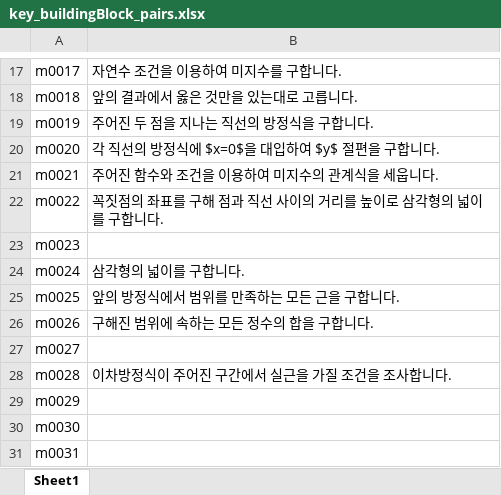
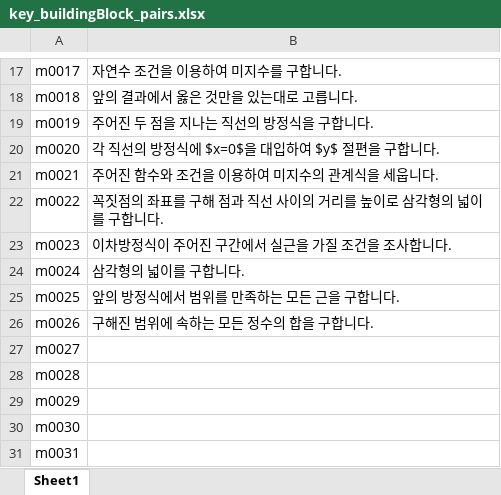
Before and after one commit to sheomonger/BuildingBlocks_2022KCSAT, an Excel workbook: key_buildingBlock_pairs.xlsx, sheet Sheet1, drawn as a sheet; only a part is shown, gaps mark what is left out; values as stored, in another font and other column widths than the file's, no borders; the diff names each change by its address in the sheet, - before the commit and + after, or states it on an @@ line.

Commit message:
modified key-val pairs and prob10 in 32106 for reordering and relabeling

```diff
--- a/key_buildingBlock_pairs.xlsx (sheet Sheet1)
+++ b/key_buildingBlock_pairs.xlsx (sheet Sheet1)
-B23: (empty)
+B23: 이차방정식이 주어진 구간에서 실근을 가질 조건을 조사합니다.
-B28: 이차방정식이 주어진 구간에서 실근을 가질 조건을 조사합니다.
+B28: (empty)
```
Also changed, not shown: 1 other file.
